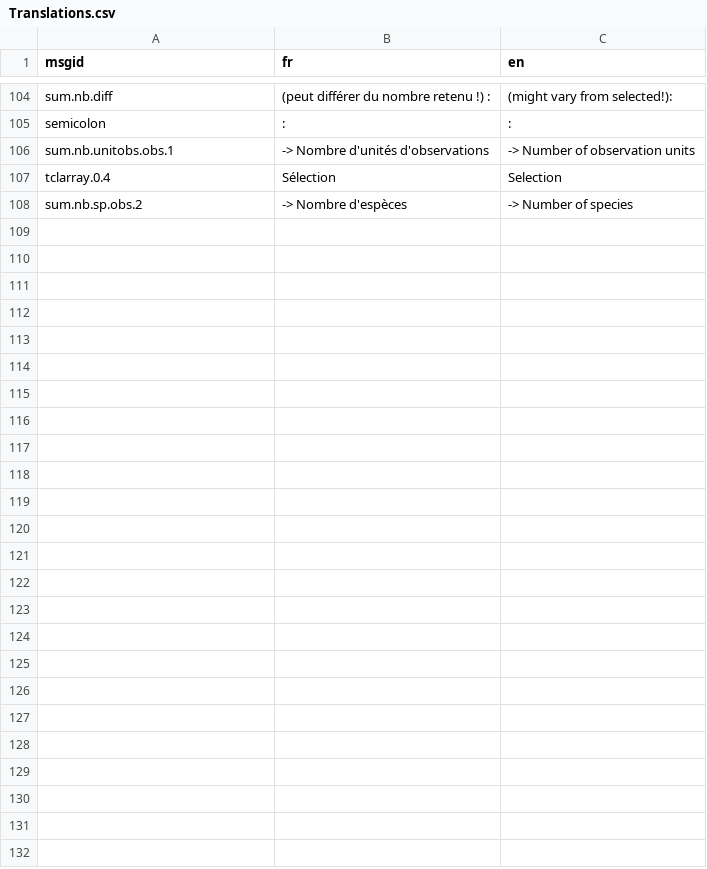
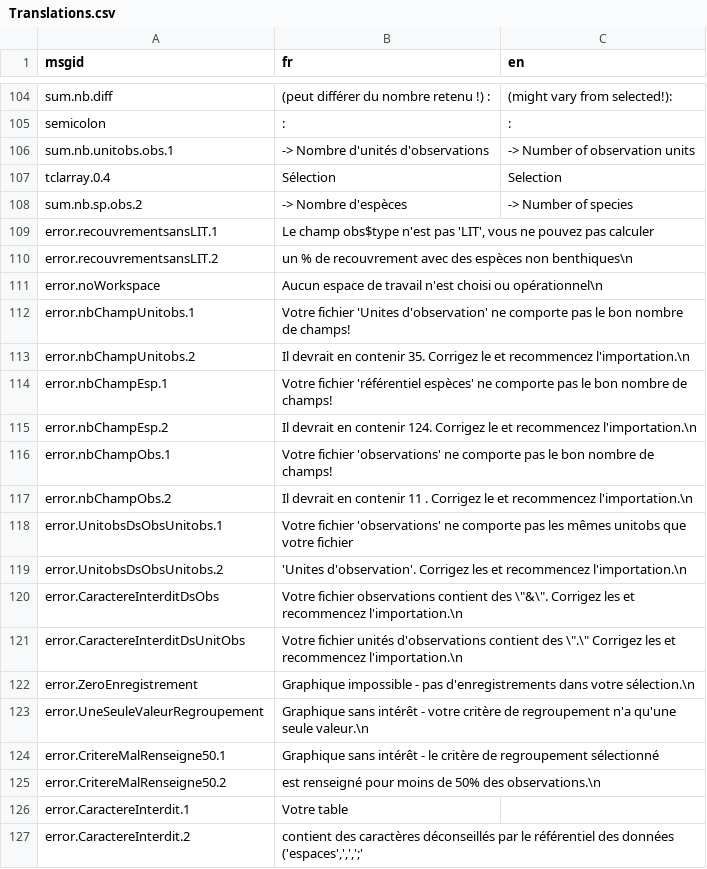
Before and after one commit to yreecht/Plateforme_PAMPA, a CSV file: Scripts_Biodiv/Translations.csv, drawn as a sheet; only a part is shown, gaps mark what is left out; the diff covers the shown part only; the diff names each change by its address in the sheet, - before the commit and + after, or states it on an @@ line.

Commit message:
Translation to English continued (Gestionmessages.R ongoing)...

```diff
--- a/Scripts_Biodiv/Translations.csv
+++ b/Scripts_Biodiv/Translations.csv
+row 109: error.recouvrementsansLIT.1 | Le champ obs$type n'est pas 'LIT', vous ne pouvez pas calculer
+row 110: error.recouvrementsansLIT.2 | un % de recouvrement avec des espèces non benthiques\n
+row 111: error.noWorkspace | Aucun espace de travail n'est choisi ou opérationnel\n
+row 112: error.nbChampUnitobs.1 | Votre fichier 'Unites d'observation' ne comporte pas le bon nombre de champs!
+row 113: error.nbChampUnitobs.2 | Il devrait en contenir 35. Corrigez le et recommencez l'importation.\n
+row 114: error.nbChampEsp.1 | Votre fichier 'référentiel espèces' ne comporte pas le bon nombre de champs!
+row 115: error.nbChampEsp.2 | Il devrait en contenir 124. Corrigez le et recommencez l'importation.\n
+row 116: error.nbChampObs.1 | Votre fichier 'observations' ne comporte pas le bon nombre de champs!
+row 117: error.nbChampObs.2 | Il devrait en contenir 11 . Corrigez le et recommencez l'importation.\n
+row 118: error.UnitobsDsObsUnitobs.1 | Votre fichier 'observations' ne comporte pas les mêmes unitobs que votre fichier
+row 119: error.UnitobsDsObsUnitobs.2 | 'Unites d'observation'. Corrigez les et recommencez l'importation.\n
+row 120: error.CaractereInterditDsObs | Votre fichier observations contient des \"&\". Corrigez les et recommencez l'importation.\n
+row 121: error.CaractereInterditDsUnitObs | Votre fichier unités d'observations contient des \".\" Corrigez les et recommencez l'importation.\n
+row 122: error.ZeroEnregistrement | Graphique impossible - pas d'enregistrements dans votre sélection.\n
+row 123: error.UneSeuleValeurRegroupement | Graphique sans intérêt - votre critère de regroupement n'a qu'une seule valeur.\n
+row 124: error.CritereMalRenseigne50.1 | Graphique sans intérêt - le critère de regroupement sélectionné
+row 125: error.CritereMalRenseigne50.2 | est renseigné pour moins de 50% des observations.\n
+row 126: error.CaractereInterdit.1 | Votre table
+row 127: error.CaractereInterdit.2 | contient des caractères déconseillés par le référentiel des données ('espaces',',',';'
```
Also changed, not shown: 22 added rows and 8 edited cells elsewhere in this file, 3 other files.
